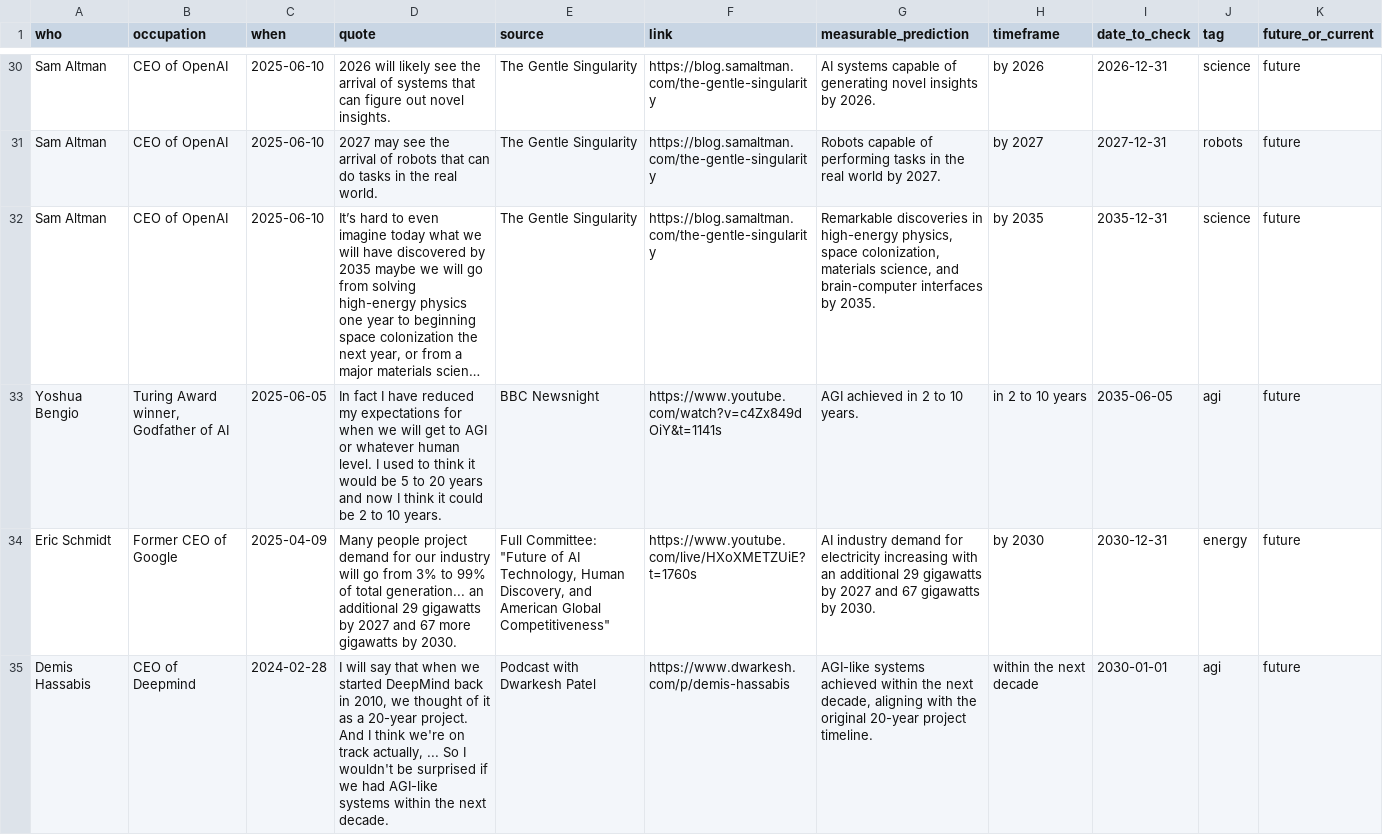
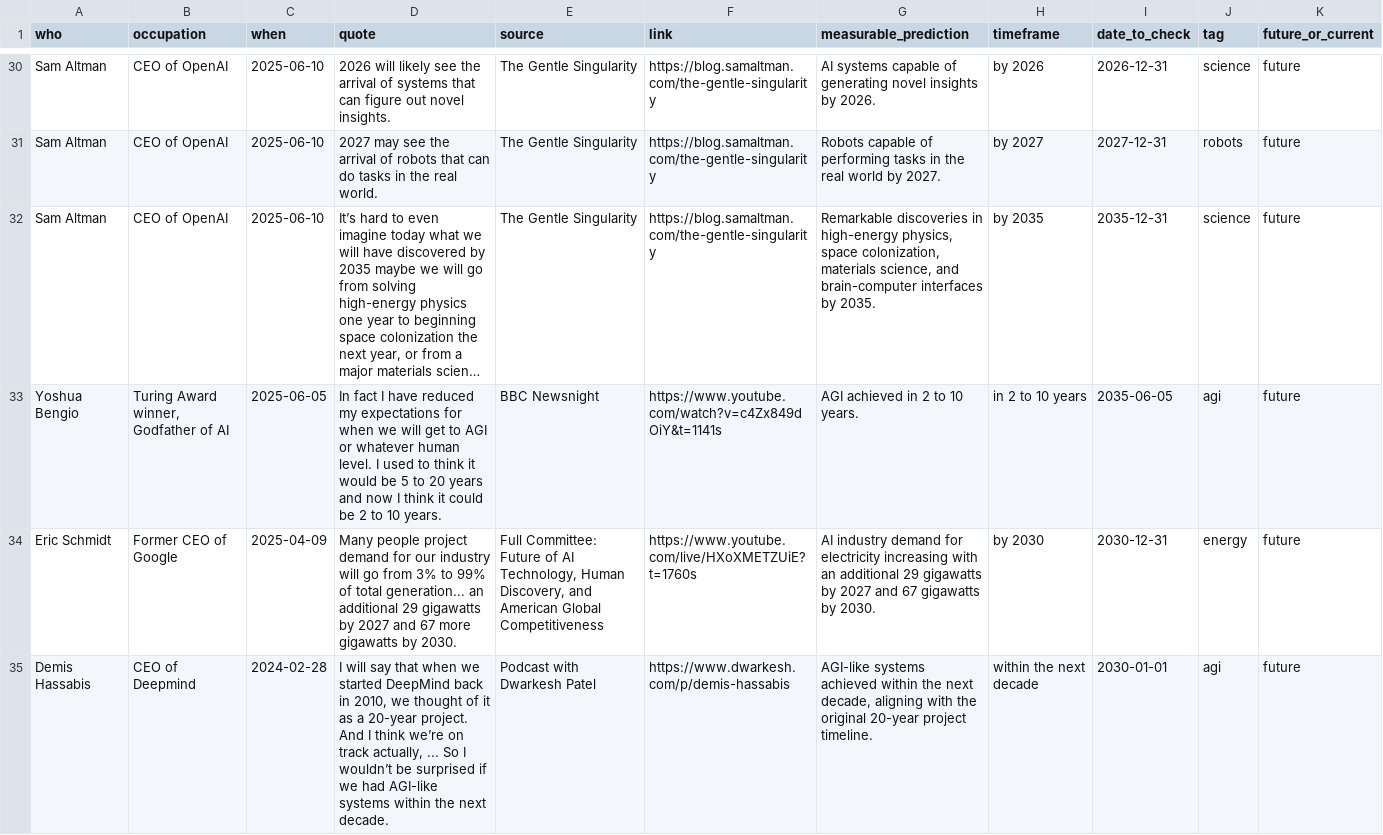
Before and after one commit to horvgbor/predictaifuture, a CSV file: data/data.csv, drawn as a sheet; only a part is shown, gaps mark what is left out; long unchanged cells end in …; the diff names each change by its address in the sheet, - before the commit and + after, or states it on an @@ line.

Commit message:
fx part2

```diff
--- a/data/data.csv
+++ b/data/data.csv
-E34 (source): Full Committee: "Future of AI Technology, Human Discovery, and American Global Competitiveness"
+E34 (source): Full Committee: Future of AI Technology, Human Discovery, and American Global Competitiveness
-D35 (quote): …I think we're on track actually, ... So I wouldn't be surprised…
+D35 (quote): …I think we’re on track actually, ... So I wouldn’t be surprised…
```
